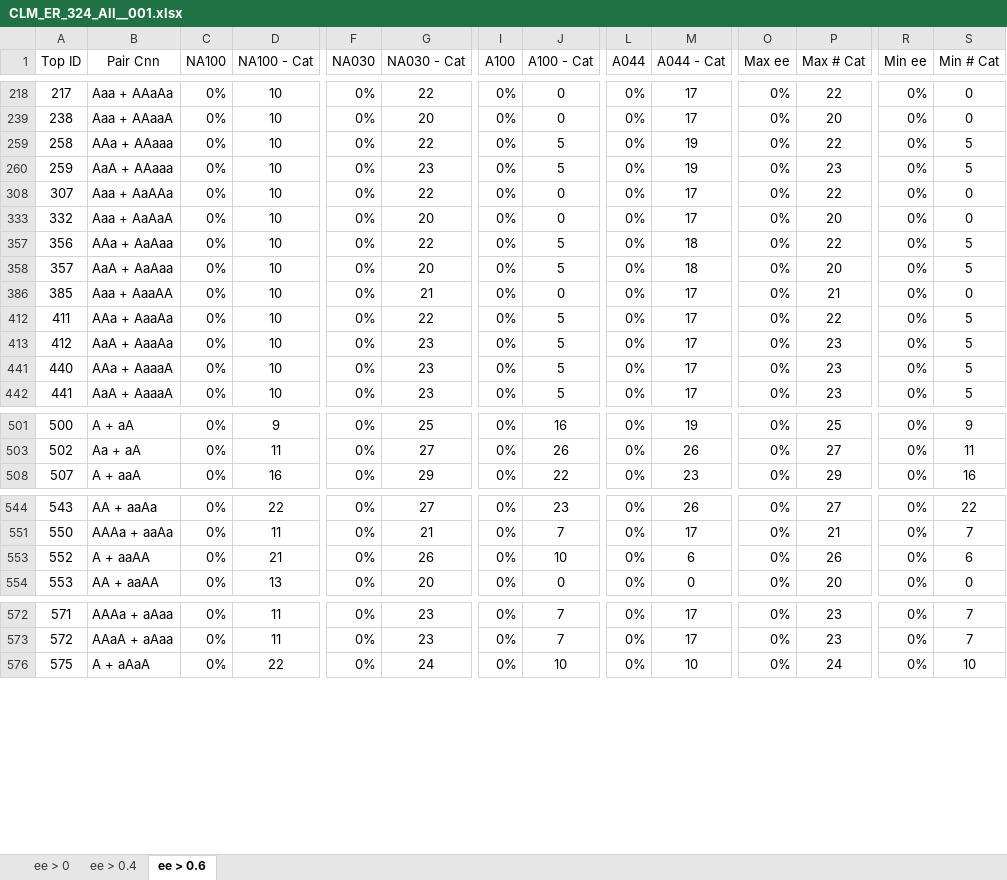
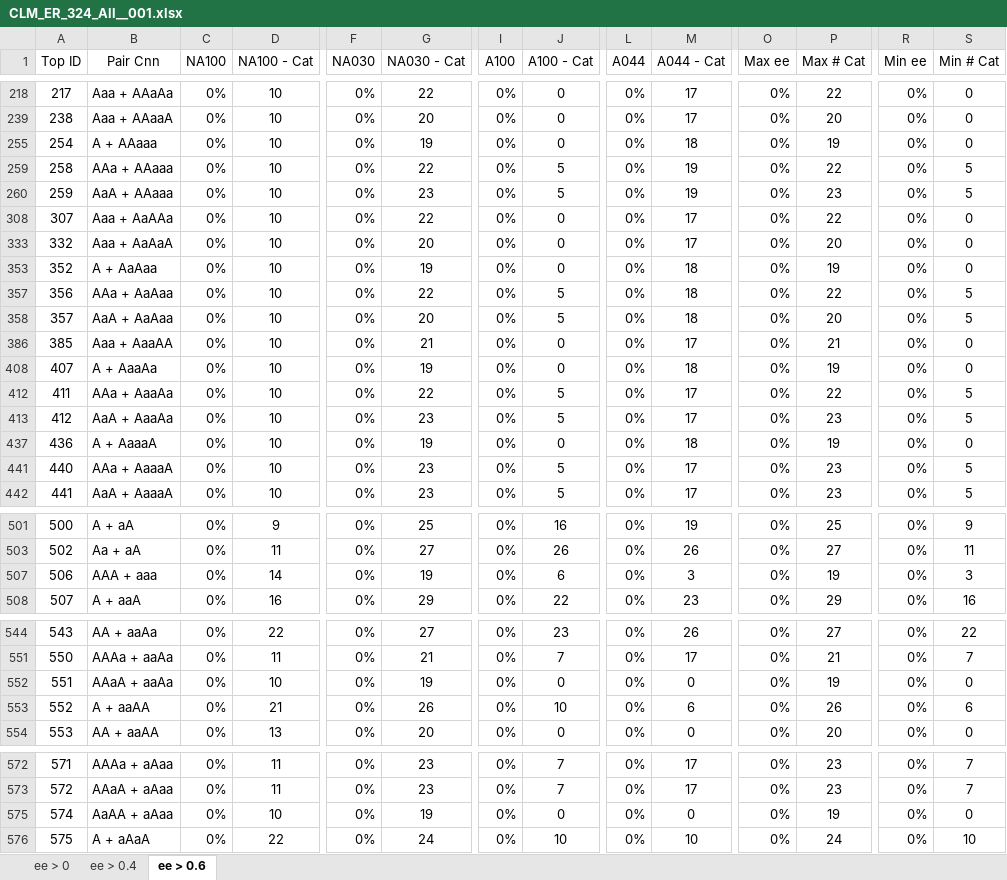
Before and after one commit to kkkmail/CLM, an Excel workbook: Results/ISSOL_201612/Calc/CLM_ER_324_All__001.xlsx, sheet ee > 0.6, drawn as a sheet; only a part is shown, gaps mark what is left out; values as stored, in another font and other column widths than the file's, no borders; rows hold the shown columns only; the diff covers the shown part only; the diff names each change by its address in the sheet, - before the commit and + after, or states it on an @@ line.

```diff
--- a/Results/ISSOL_201612/Calc/CLM_ER_324_All__001.xlsx (sheet ee > 0.6)
+++ b/Results/ISSOL_201612/Calc/CLM_ER_324_All__001.xlsx (sheet ee > 0.6)
@@ row 255 unhidden: 254 | A + AAaaa | 0% | 10 | 0% | 19 | 0% | 0 | 0% | 18 | 0% | 19 | 0% | 0 @@
@@ row 353 unhidden: 352 | A + AaAaa | 0% | 10 | 0% | 19 | 0% | 0 | 0% | 18 | 0% | 19 | 0% | 0 @@
@@ row 408 unhidden: 407 | A + AaaAa | 0% | 10 | 0% | 19 | 0% | 0 | 0% | 18 | 0% | 19 | 0% | 0 @@
@@ row 437 unhidden: 436 | A + AaaaA | 0% | 10 | 0% | 19 | 0% | 0 | 0% | 18 | 0% | 19 | 0% | 0 @@
@@ row 507 unhidden: 506 | AAA + aaa | 0% | 14 | 0% | 19 | 0% | 6 | 0% | 3 | 0% | 19 | 0% | 3 @@
@@ row 552 unhidden: 551 | AAaA + aaAa | 0% | 10 | 0% | 19 | 0% | 0 | 0% | 0 | 0% | 19 | 0% | 0 @@
@@ row 575 unhidden: 574 | AaAA + aAaa | 0% | 10 | 0% | 19 | 0% | 0 | 0% | 0 | 0% | 19 | 0% | 0 @@
```
Also changed, not shown: 9 hidden or unhidden rows elsewhere in this sheet, 5 other files.
